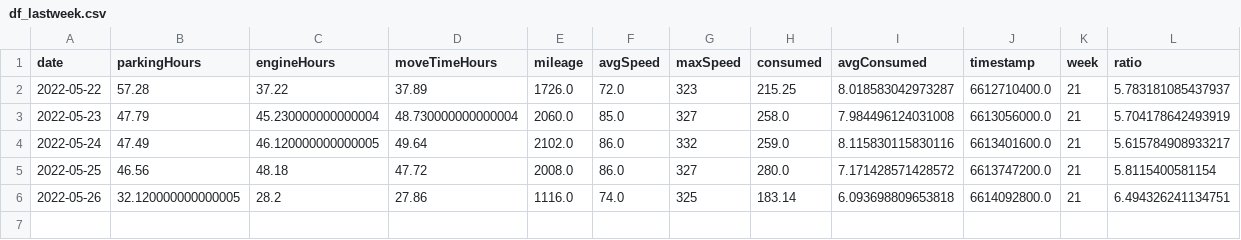
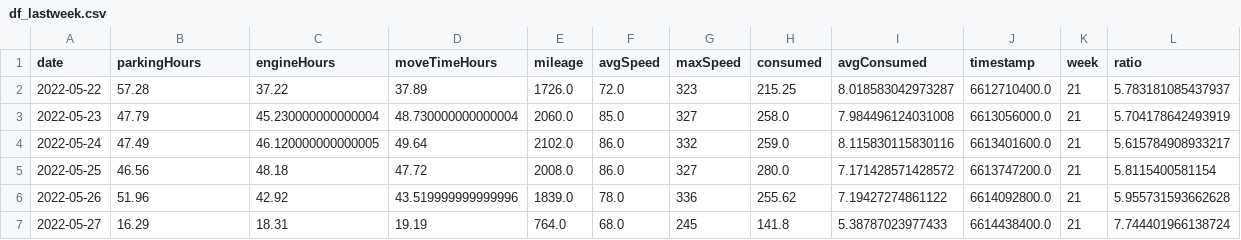
Before and after one commit to osmar-pj/server-python-hidragen, a CSV file: df_lastweek.csv, drawn as a sheet.

```diff
--- a/df_lastweek.csv
+++ b/df_lastweek.csv
@@ -5,2 +5,3 @@ date,parkingHours,engineHours,moveTimeHours,mileage,avgSpeed,maxSpeed,consumed,a
 2022-05-25,46.56,48.18,47.72,2008.0,86.0,327,280.0,7.171428571428572,6613747200.0,21,5.8115400581154
-2022-05-26,32.120000000000005,28.2,27.86,1116.0,74.0,325,183.14,6.093698809653818,6614092800.0,21,6.494326241134751
+2022-05-26,51.96,42.92,43.519999999999996,1839.0,78.0,336,255.62,7.19427274861122,6614092800.0,21,5.955731593662628
+2022-05-27,16.29,18.31,19.19,764.0,68.0,245,141.8,5.38787023977433,6614438400.0,21,7.744401966138724
```
Also changed, not shown: df_lasttrips.csv, df_rutaA.csv, 9 other files.
